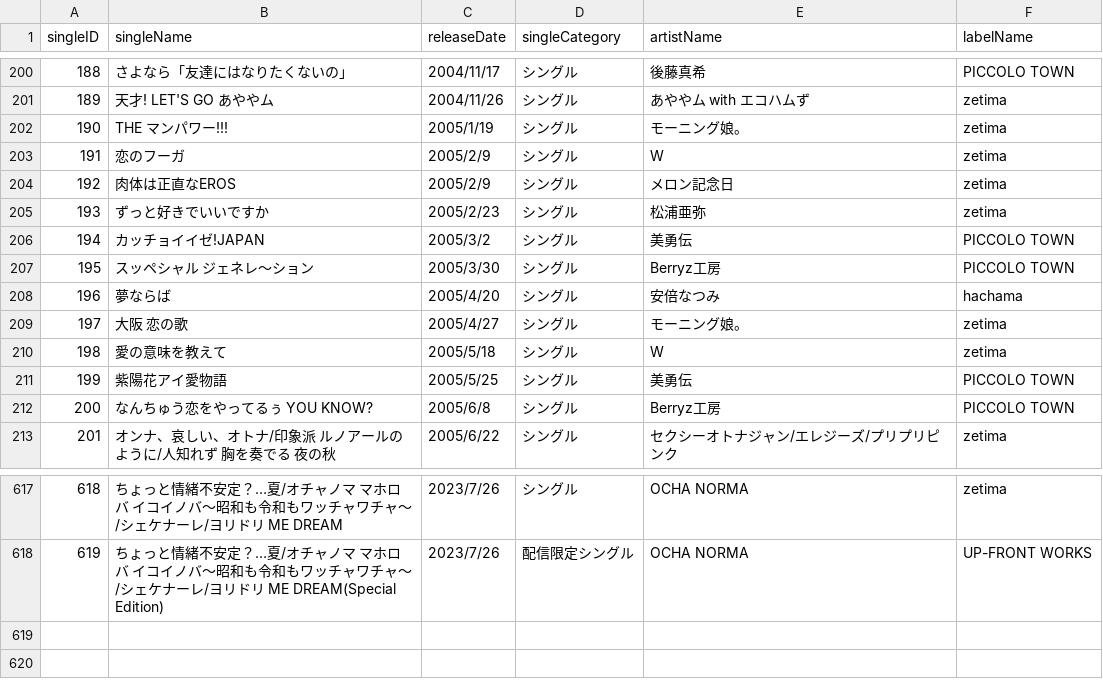
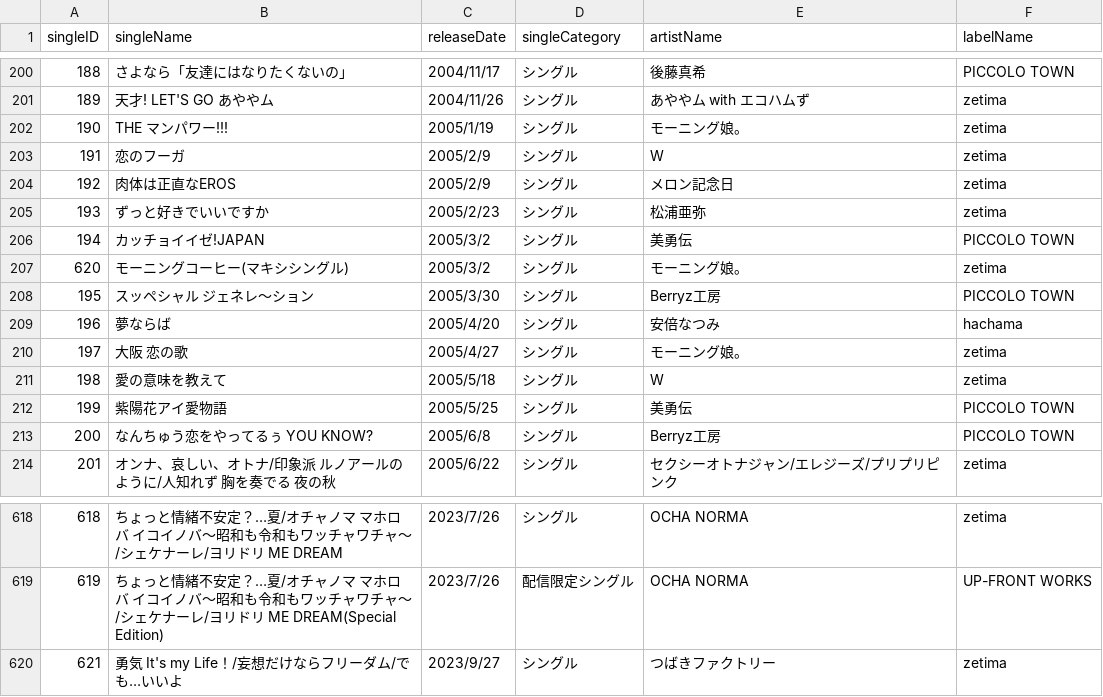
Before and after one commit to xxgentaroxx/HP_DB, a CSV file: single.csv, drawn as a sheet; only a part is shown, gaps mark what is left out; the diff names each change by its address in the sheet, - before the commit and + after, or states it on an @@ line.

```diff
--- a/single.csv
+++ b/single.csv
+row 207: 620 | モーニングコーヒー(マキシシングル) | 2005/3/2 | シングル | モーニング娘。 | zetima
+row 620: 621 | 勇気 It's my Life！/妄想だけならフリーダム/でも…いいよ | 2023/9/27 | シングル | つばきファクトリー | zetima
```
Also changed, not shown: 1 other file.
